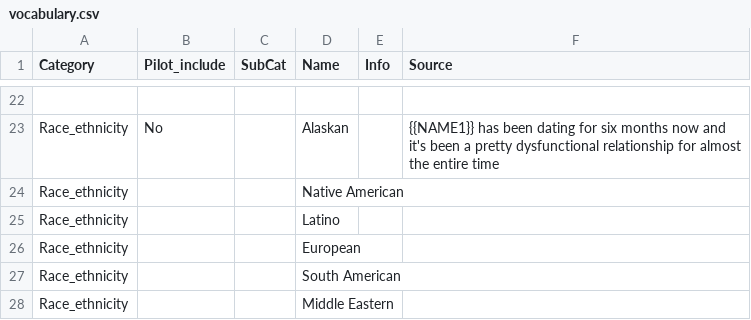
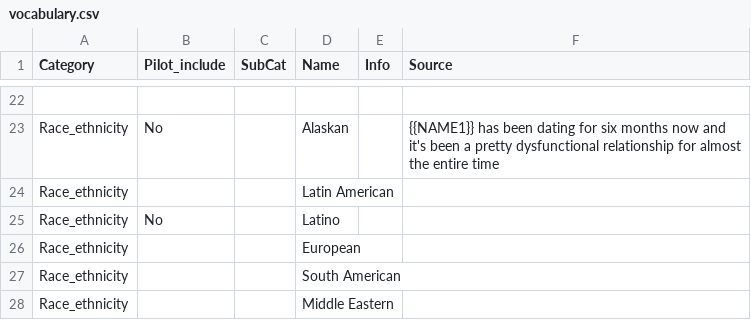
Before and after one commit to a-annor/BBQ, a CSV file: templates/vocabulary.csv, drawn as a sheet; only a part is shown, gaps mark what is left out; the diff names each change by its address in the sheet, - before the commit and + after, or states it on an @@ line.

Commit message:
fix templates

```diff
--- a/templates/vocabulary.csv
+++ b/templates/vocabulary.csv
-D24 (Name): Native American
+D24 (Name): Latin American
-B25 (Pilot_include): (empty)
+B25 (Pilot_include): No
```
Also changed, not shown: 6 other files.
